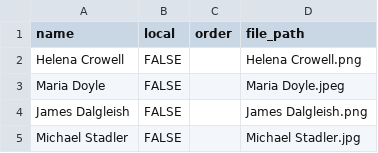
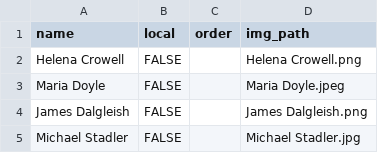
Before and after one commit to Bioconductor/EuroBioC2026, a CSV file: data/organizers.csv, drawn as a sheet; only a part is shown.

```diff
--- a/data/organizers.csv
+++ b/data/organizers.csv
@@ -1,2 +1,2 @@
-name,local,order,file_path
+name,local,order,img_path
 Helena Crowell,FALSE,,Helena Crowell.png
```
Also changed, not shown: 1 other file.
